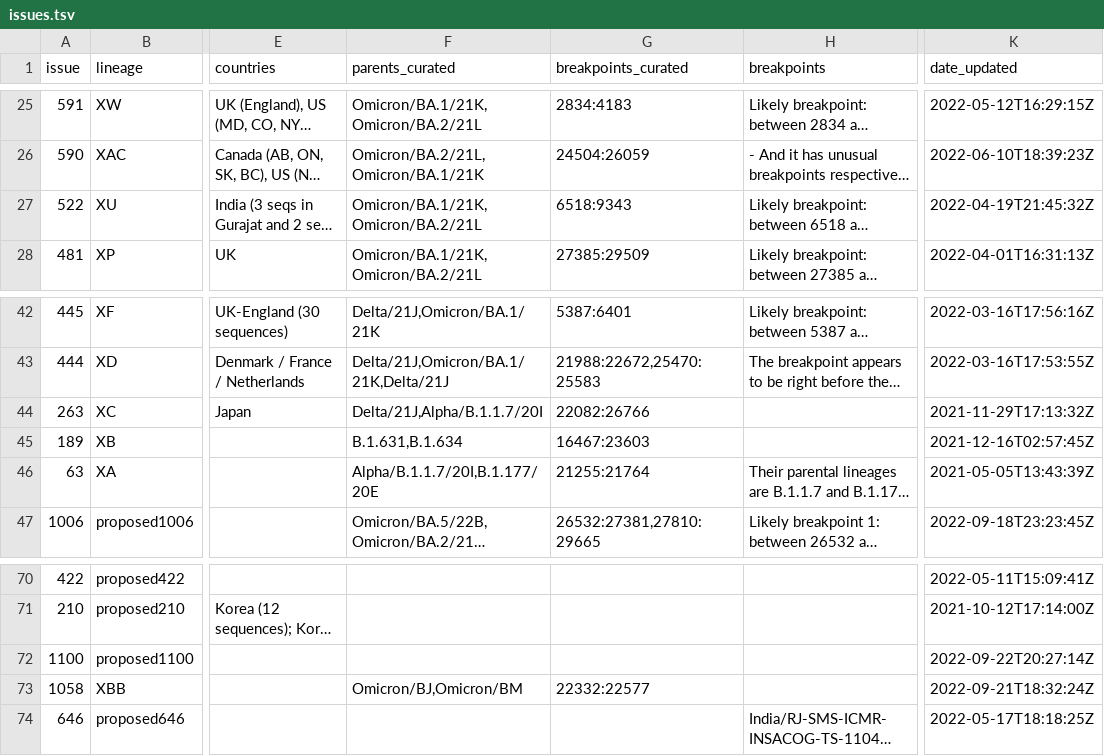
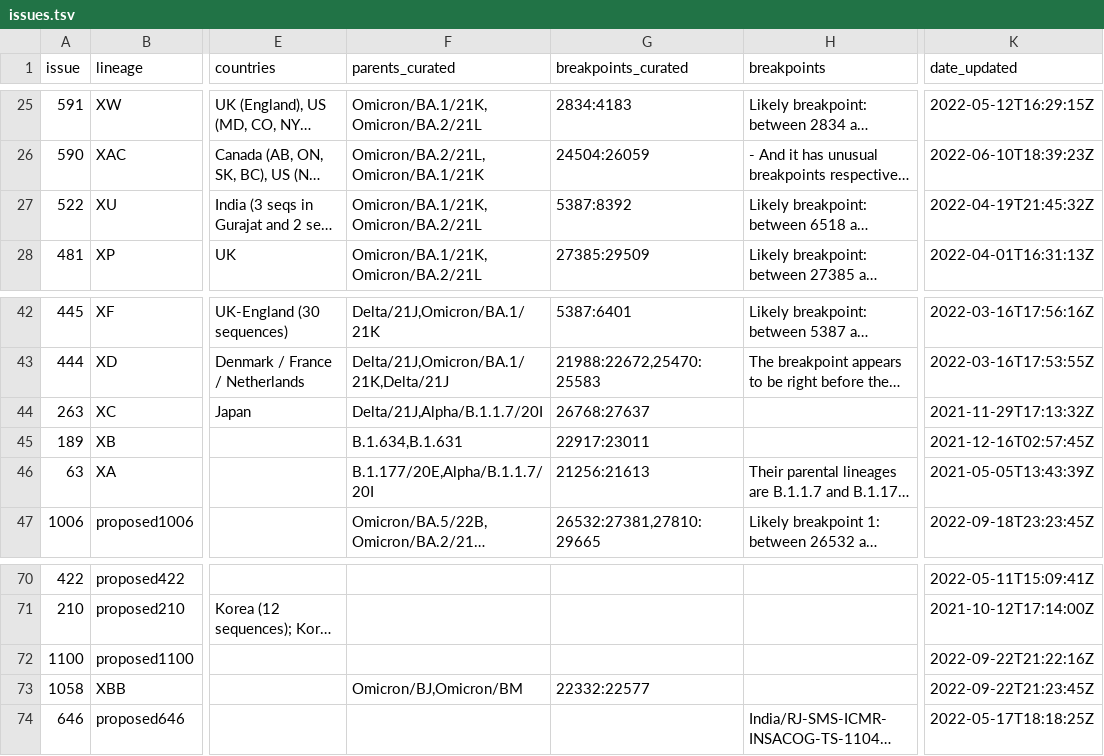
Before and after one commit to ktmeaton/ncov-recombinant, a TSV file: resources/issues.tsv, drawn as a sheet; only a part is shown, gaps mark what is left out; long unchanged cells end in …; the diff names each change by its address in the sheet, - before the commit and + after, or states it on an @@ line.

```diff
--- a/resources/issues.tsv
+++ b/resources/issues.tsv
-G27 (breakpoints_curated): 6518:9343
+G27 (breakpoints_curated): 5387:8392
-G44 (breakpoints_curated): 22082:26766
+G44 (breakpoints_curated): 26768:27637
-F45 (parents_curated): B.1.631,B.1.634
+F45 (parents_curated): B.1.634,B.1.631
-G45 (breakpoints_curated): 16467:23603
+G45 (breakpoints_curated): 22917:23011
-F46 (parents_curated): Alpha/B.1.1.7/20I,B.1.177/20E
+F46 (parents_curated): B.1.177/20E,Alpha/B.1.1.7/20I
-G46 (breakpoints_curated): 21255:21764
+G46 (breakpoints_curated): 21256:21613
-K72 (date_updated): 2022-09-22T20:27:14Z
+K72 (date_updated): 2022-09-22T21:22:16Z
-K73 (date_updated): 2022-09-21T18:32:24Z
+K73 (date_updated): 2022-09-22T21:23:45Z
```
Also changed, not shown: resources/breakpoints.tsv, resources/breakpoints_clade.tsv, 4 other files.
